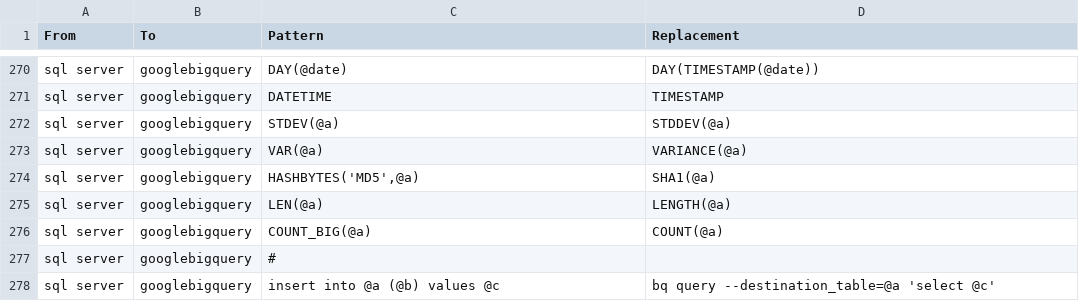
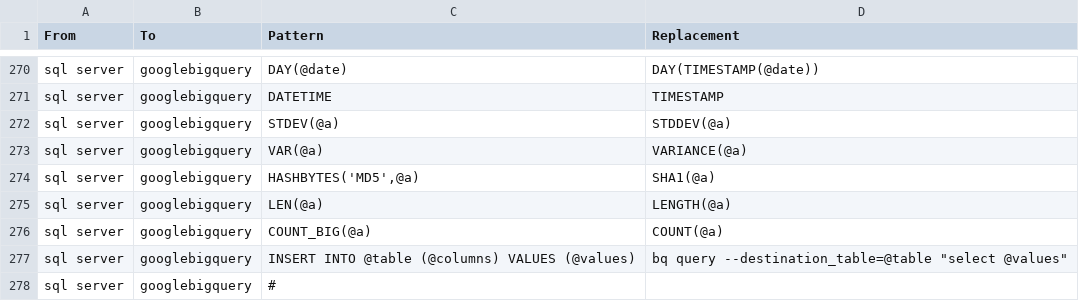
Before and after one commit to OHDSI/SqlRender, a CSV file: inst/csv/replacementPatterns.csv, drawn as a sheet; only a part is shown, gaps mark what is left out.

Commit message:
insert translation to gbq

```diff
--- a/inst/csv/replacementPatterns.csv
+++ b/inst/csv/replacementPatterns.csv
@@ -276,3 +276,3 @@ From,To,Pattern,Replacement
 "sql server","googlebigquery","COUNT_BIG(@a)","COUNT(@a)"
+"sql server","googlebigquery","INSERT INTO @table (@columns) VALUES (@values)","bq query --destination_table=@table ""select @values"""
 "sql server","googlebigquery","#",""
-"sql server","googlebigquery","insert into @a (@b) values @c","bq query --destination_table=@a 'select @c'"
```
